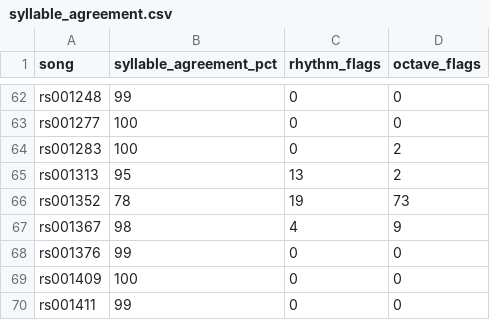
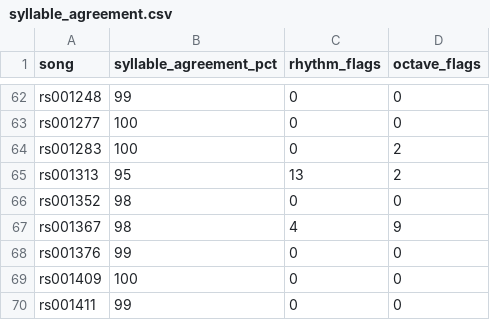
Before and after one commit to jagadish88/kalimba-kitab, a CSV file: data/intermediate_data/comparison/syllable_agreement.csv, drawn as a sheet; only a part is shown, gaps mark what is left out.

```diff
--- a/data/intermediate_data/comparison/syllable_agreement.csv
+++ b/data/intermediate_data/comparison/syllable_agreement.csv
@@ -65,3 +65,3 @@ rs001283,100,0,2
 rs001313,95,13,2
-rs001352,78,19,73
+rs001352,98,0,0
 rs001367,98,4,9
```
Also changed, not shown: data/intermediate_data/abc/abc_catalog.csv, data/intermediate_data/comparison/roll_vs_abc.csv, 10 other files.
